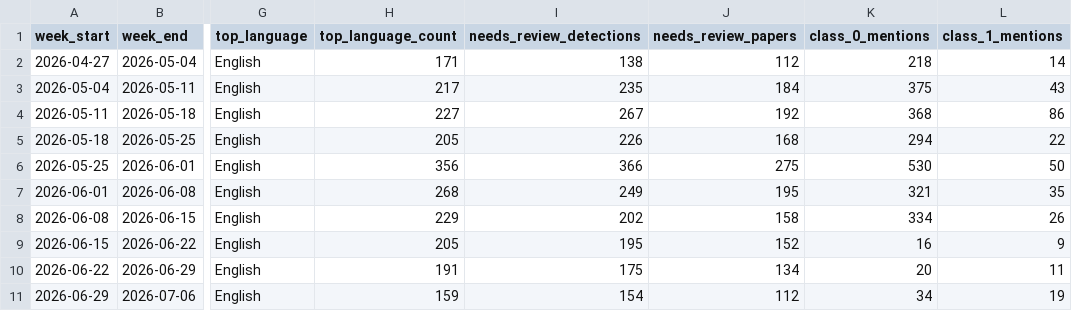
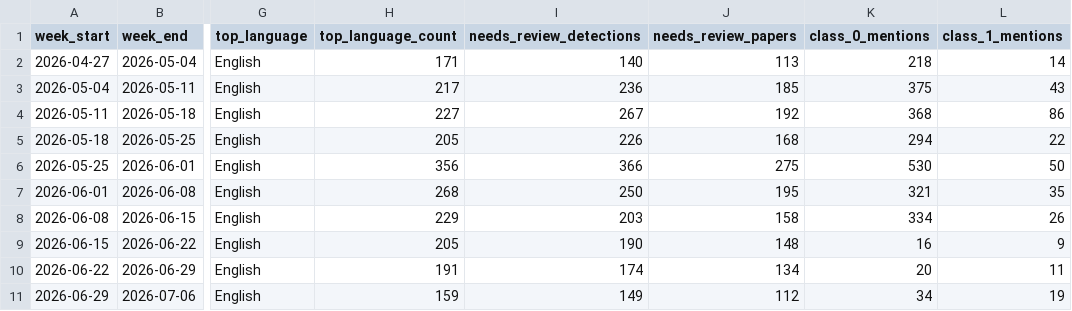
Before and after one commit to kavindu-w/langtrend, a CSV file: data/processed/weekly_summary.csv, drawn as a sheet; only a part is shown, gaps mark what is left out; the diff names each change by its address in the sheet, - before the commit and + after, or states it on an @@ line.

Commit message:
chore: run readme stats for latest stats data after fixes

```diff
--- a/data/processed/weekly_summary.csv
+++ b/data/processed/weekly_summary.csv
-I2 (needs_review_detections): 138
+I2 (needs_review_detections): 140
-J2 (needs_review_papers): 112
+J2 (needs_review_papers): 113
-I3 (needs_review_detections): 235
+I3 (needs_review_detections): 236
-J3 (needs_review_papers): 184
+J3 (needs_review_papers): 185
-I7 (needs_review_detections): 249
+I7 (needs_review_detections): 250
-I8 (needs_review_detections): 202
+I8 (needs_review_detections): 203
-I9 (needs_review_detections): 195
+I9 (needs_review_detections): 190
-J9 (needs_review_papers): 152
+J9 (needs_review_papers): 148
-I10 (needs_review_detections): 175
+I10 (needs_review_detections): 174
-I11 (needs_review_detections): 154
+I11 (needs_review_detections): 149
```
Also changed, not shown: 2 other files.
